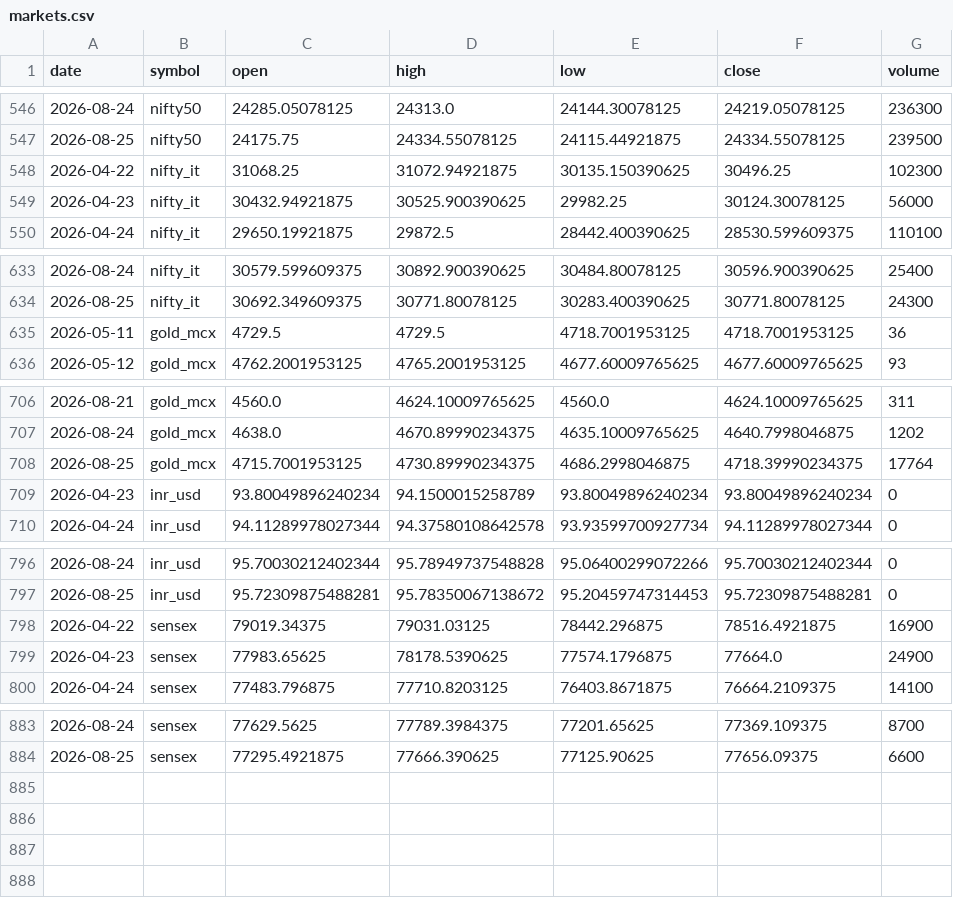
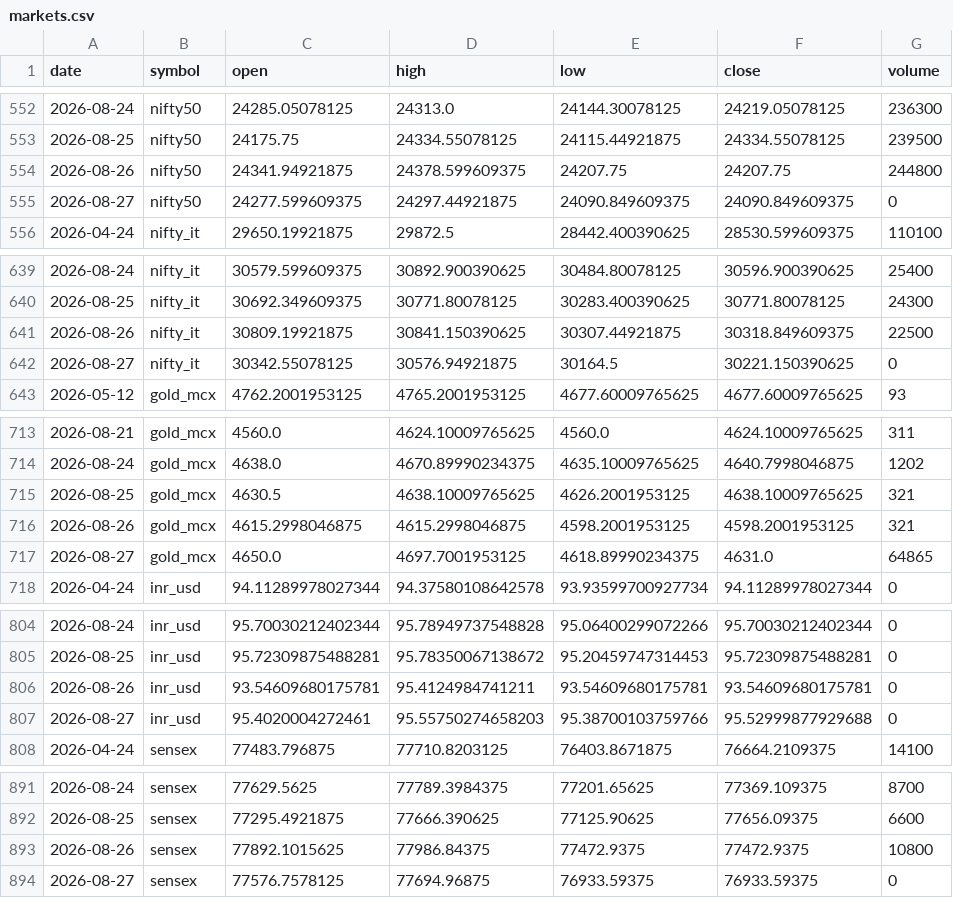
Before and after one commit to ImmadiVenkatesh/india-energy-dashboard, a CSV file: data/markets.csv, drawn as a sheet; only a part is shown, gaps mark what is left out; removed rows and columns are numbered as before the commit, all else as after; the diff names each change by its address in the sheet, - before the commit and + after, or states it on an @@ line.

```diff
--- a/data/markets.csv
+++ b/data/markets.csv
@@ row 548 moved to row 463: 2026-04-22 @@
@@ row 549 moved to row 464: 2026-04-23 @@
+row 554: 2026-08-26 | nifty50 | 24341.94921875 | 24378.599609375 | 24207.75 | 24207.75 | 244800
+row 555: 2026-08-27 | nifty50 | 24277.599609375 | 24297.44921875 | 24090.849609375 | 24090.849609375 | 0
@@ row 635 moved to row 465: 2026-05-11 @@
+row 641: 2026-08-26 | nifty_it | 30809.19921875 | 30841.150390625 | 30307.44921875 | 30318.849609375 | 22500
+row 642: 2026-08-27 | nifty_it | 30342.55078125 | 30576.94921875 | 30164.5 | 30221.150390625 | 0
-row 708: 2026-08-25 | gold_mcx | 4715.7001953125 | 4730.89990234375 | 4686.2998046875 | 4718.39990234375 | 17764
@@ row 709 moved to row 466: 2026-04-23 @@
+row 715: 2026-08-25 | gold_mcx | 4630.5 | 4638.10009765625 | 4626.2001953125 | 4638.10009765625 | 321
+row 716: 2026-08-26 | gold_mcx | 4615.2998046875 | 4615.2998046875 | 4598.2001953125 | 4598.2001953125 | 321
+row 717: 2026-08-27 | gold_mcx | 4650.0 | 4697.7001953125 | 4618.89990234375 | 4631.0 | 64865
@@ row 798 moved to row 467: 2026-04-22 @@
@@ row 799 moved to row 468: 2026-04-23 @@
+row 806: 2026-08-26 | inr_usd | 93.54609680175781 | 95.4124984741211 | 93.54609680175781 | 93.54609680175781 | 0
+row 807: 2026-08-27 | inr_usd | 95.4020004272461 | 95.55750274658203 | 95.38700103759766 | 95.52999877929688 | 0
+row 893: 2026-08-26 | sensex | 77892.1015625 | 77986.84375 | 77472.9375 | 77472.9375 | 10800
+row 894: 2026-08-27 | sensex | 77576.7578125 | 77694.96875 | 76933.59375 | 76933.59375 | 0
```
Also changed, not shown: data/crude_benchmarks.csv, data/spr_history.csv, 7 other files.
